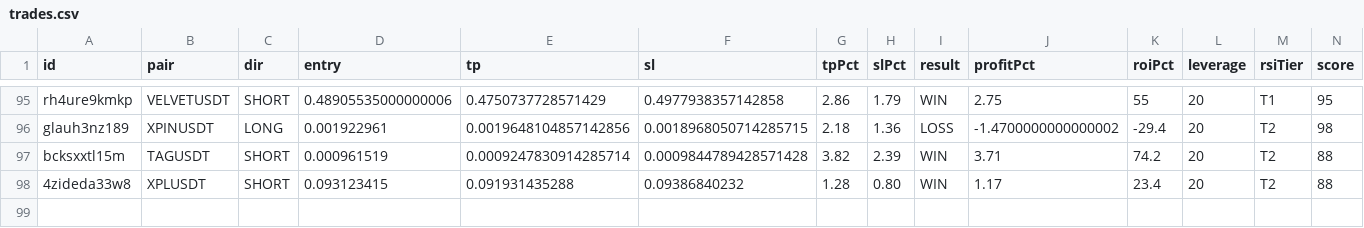
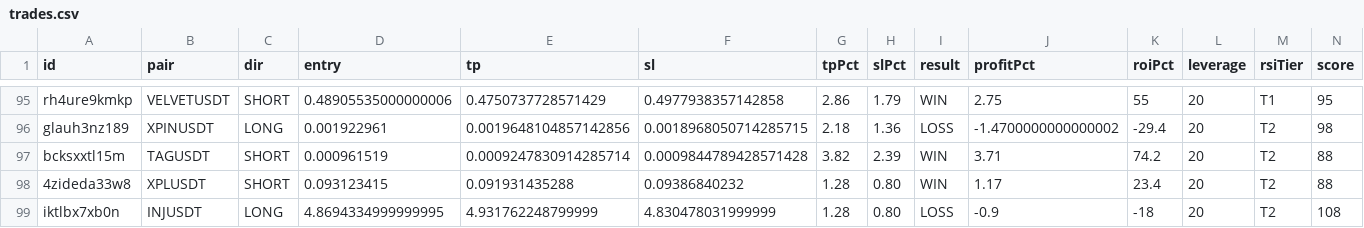
Before and after one commit to kangscalpingv3/kangscalping, a CSV file: trades.csv, drawn as a sheet; only a part is shown, gaps mark what is left out; rows hold the shown columns only; the diff names each change by its address in the sheet, - before the commit and + after, or states it on an @@ line.

Commit message:
📝 Trade closed: INJUSDT LOSS

```diff
--- a/trades.csv
+++ b/trades.csv
+row 99: iktlbx7xb0n | INJUSDT | LONG | 4.8694334999999995 | 4.931762248799999 | 4.830478031999999 | 1.28 | 0.80 | LOSS | -0.9 | -18 | 20 | T2 | 108
```
